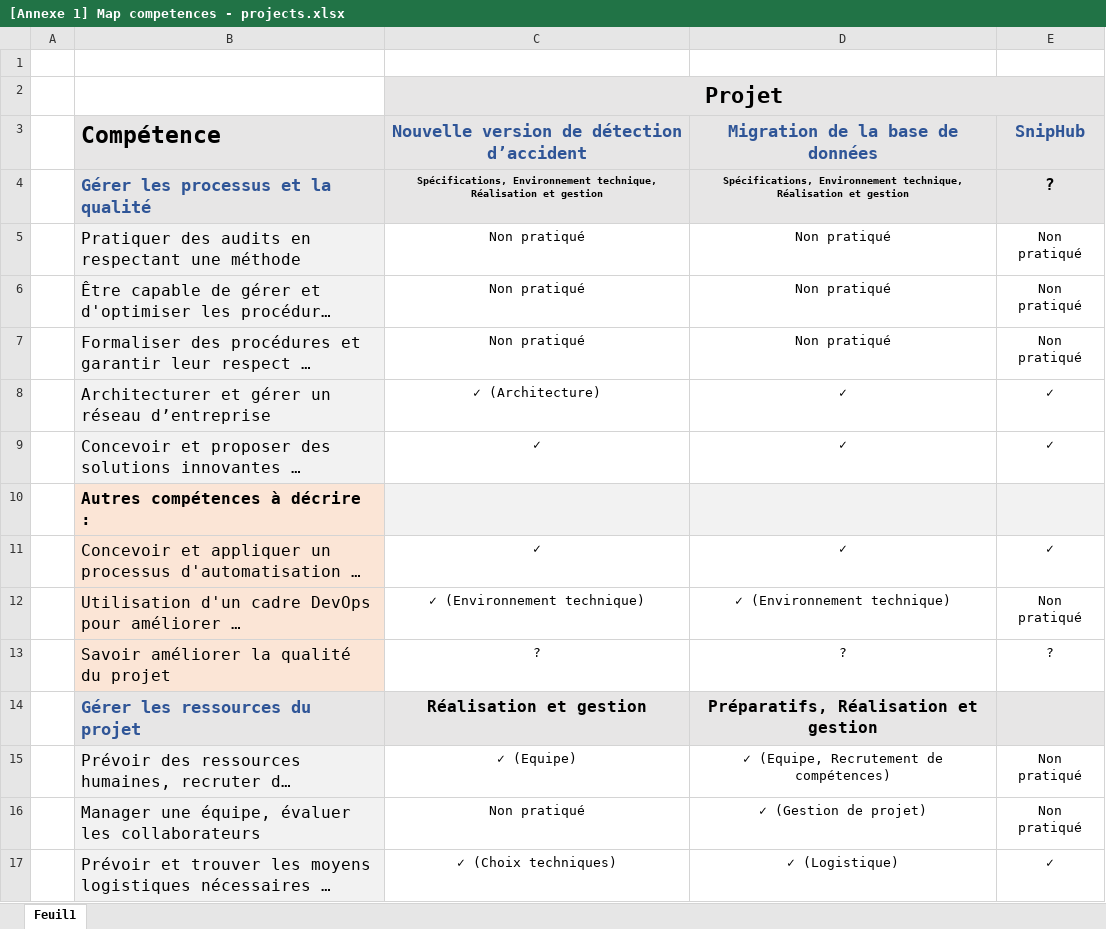
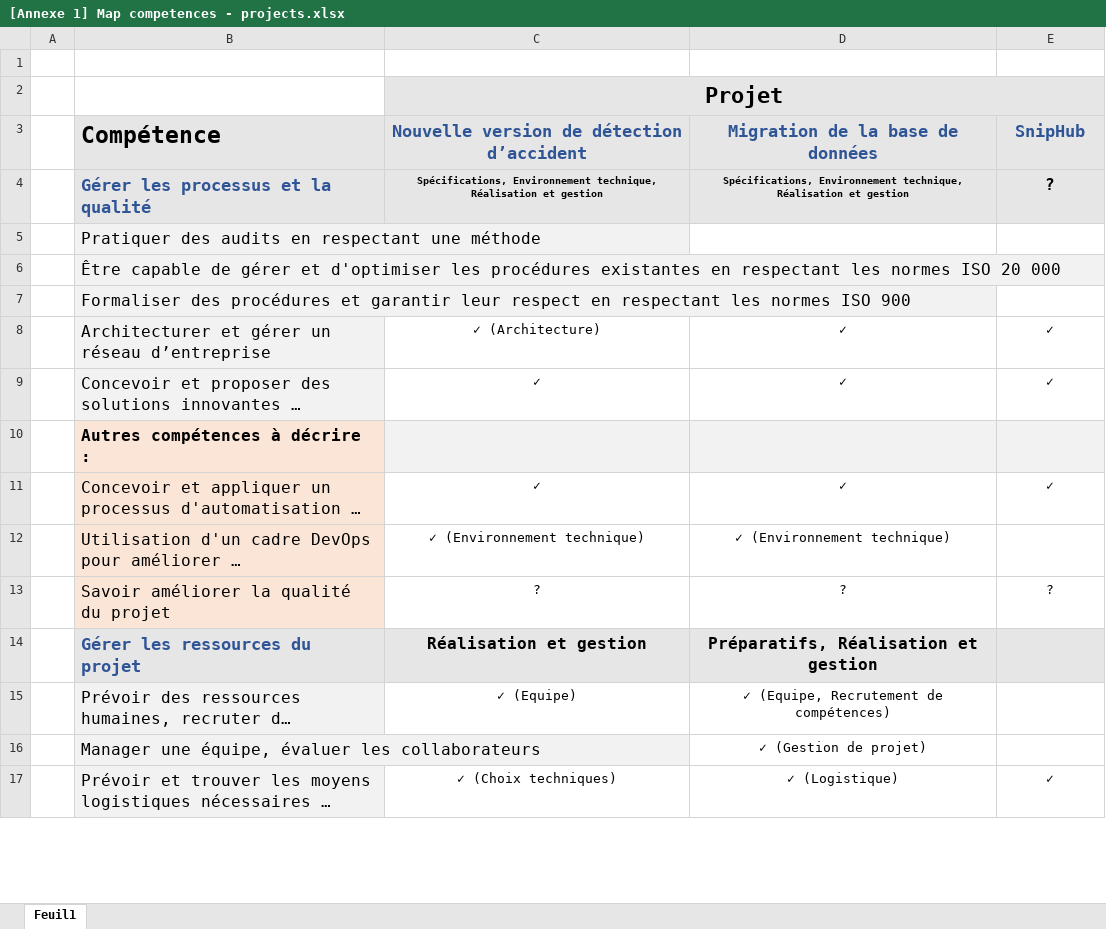
Before and after one commit to MadDeveloper/thesis, an Excel workbook: Annexes/[Annexe 1] Map competences - projects.xlsx, sheet Feuil1, drawn as a sheet; only a part is shown; long unchanged cells end in …; values as stored, in another font and other column widths than the file's, no borders; the diff covers the shown part only; the diff names each change by its address in the sheet, - before the commit and + after, or states it on an @@ line.

Commit message:
feat(SnipHub): budget

```diff
--- a/Annexes/[Annexe 1] Map competences - projects.xlsx (sheet Feuil1)
+++ b/Annexes/[Annexe 1] Map competences - projects.xlsx (sheet Feuil1)
-C5:C7: Non pratiqué
+C5:C7: (empty)
-D5:D7 (Migration de la base de données): Non pratiqué
+D5:D7 (Migration de la base de données): (empty)
-E5:E7 (SnipHub): Non pratiqué
+E5:E7 (SnipHub): (empty)
-E12 (SnipHub): Non pratiqué
+E12 (SnipHub): (empty)
-E15:E16 (SnipHub): Non pratiqué
+E15:E16 (SnipHub): (empty)
-C16: Non pratiqué
+C16: (empty)
```
Also changed, not shown: 20 edited cells elsewhere in this sheet, 4 other files.
